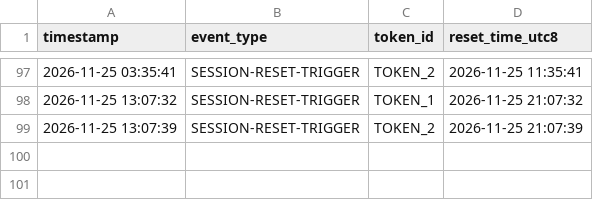
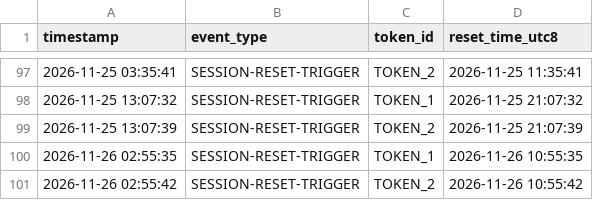
Before and after one commit to DannyDelic/claude-daily-check-in, a CSV file: logs/202611-session-log.csv, drawn as a sheet; only a part is shown, gaps mark what is left out.

```diff
--- a/logs/202611-session-log.csv
+++ b/logs/202611-session-log.csv
@@ -99 +99,3 @@ timestamp,event_type,token_id,reset_time_utc8
 2026-11-25 13:07:39,SESSION-RESET-TRIGGER,TOKEN_2,2026-11-25 21:07:39
+2026-11-26 02:55:35,SESSION-RESET-TRIGGER,TOKEN_1,2026-11-26 10:55:35
+2026-11-26 02:55:42,SESSION-RESET-TRIGGER,TOKEN_2,2026-11-26 10:55:42
```
